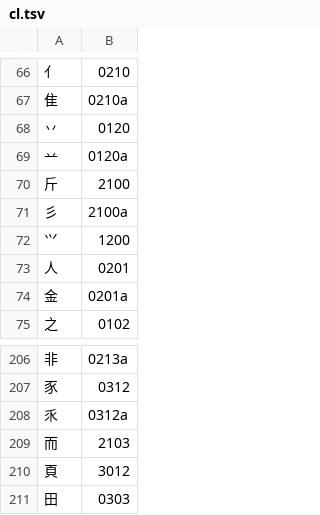
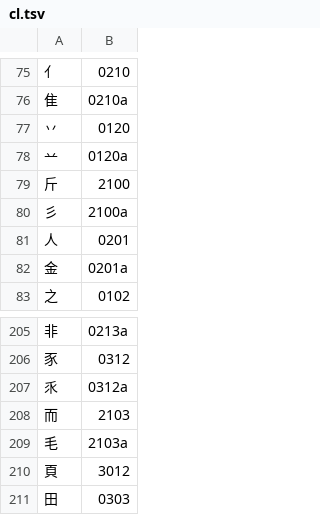
Before and after one commit to chenlin014/jiezi, a TSV file: chordmap/cl.tsv, drawn as a sheet; only a part is shown, gaps mark what is left out; the diff covers the shown part only.

```diff
--- a/chordmap/cl.tsv
+++ b/chordmap/cl.tsv
@@ -71,3 +80,2 @@
 彡	2100a
-⺍	1200
 人	0201
@@ -209,2 +208,3 @@
 而	2103
+毛	2103a
 頁	3012
```
Also changed, not shown: 13 added rows, 13 removed rows and 6 edited cells elsewhere in this file, 2 other files.
